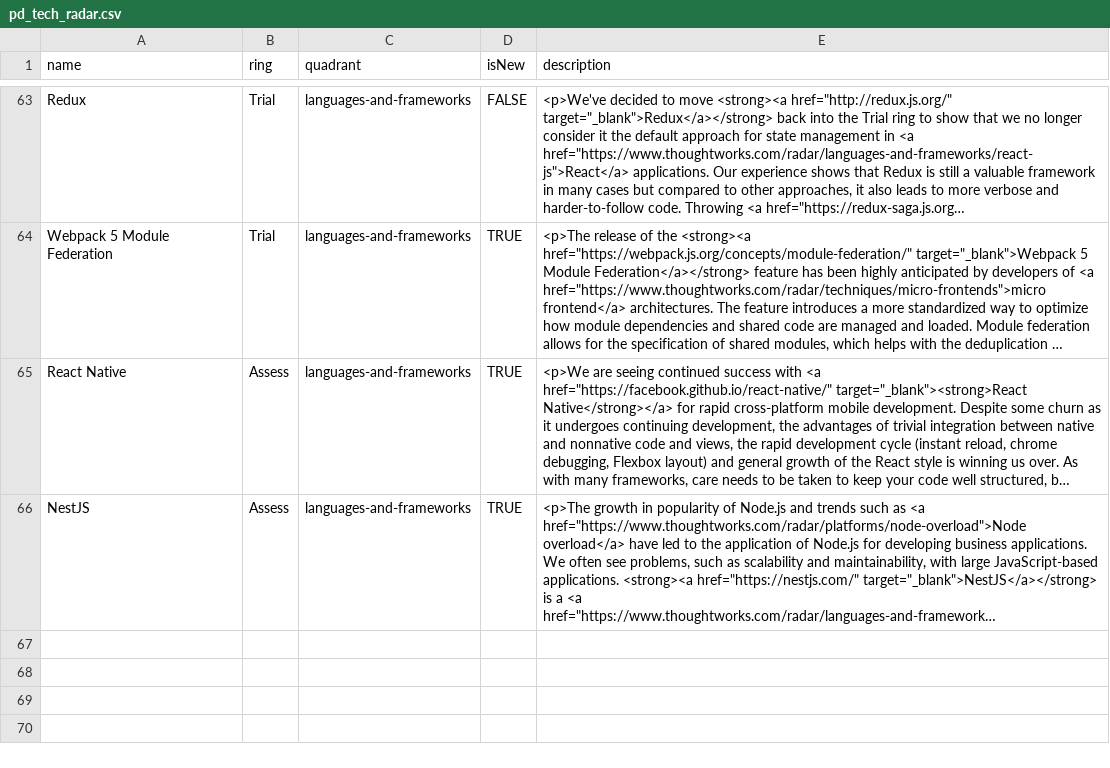
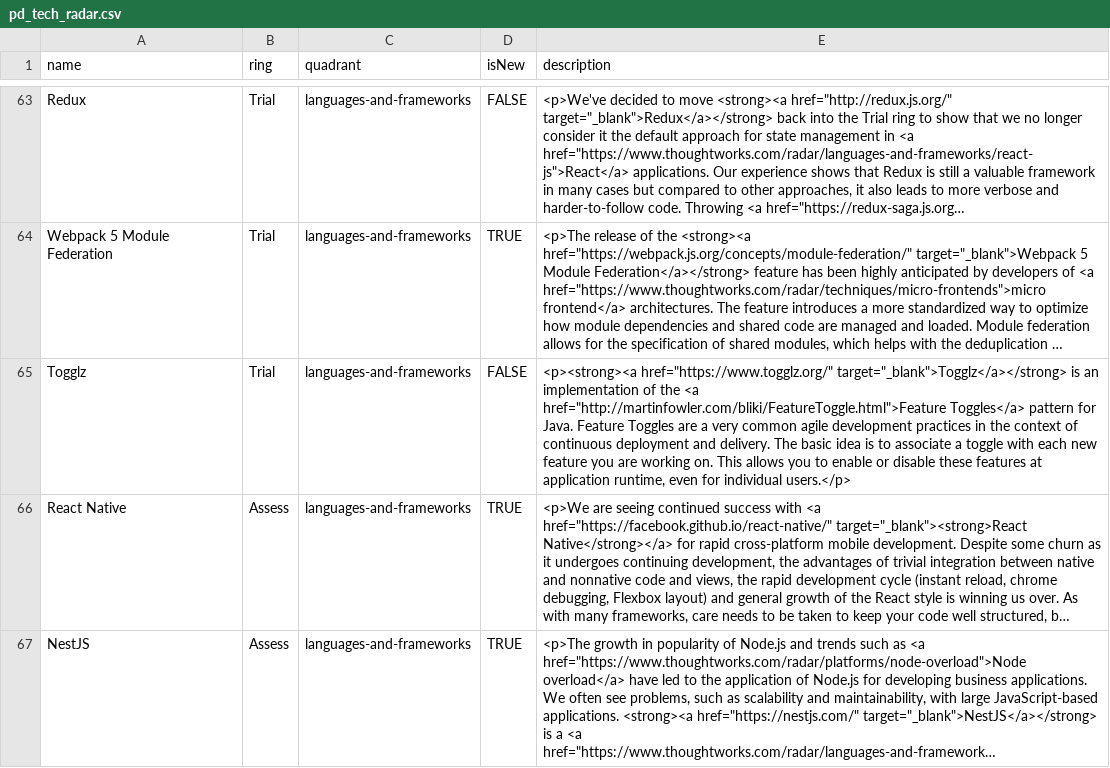
Before and after one commit to brandon-cook-nyc/pd-tech-radar, a CSV file: pd_tech_radar.csv, drawn as a sheet; only a part is shown, gaps mark what is left out; long unchanged cells end in …; the diff names each change by its address in the sheet, - before the commit and + after, or states it on an @@ line.

Commit message:
Add Togglz to the radar

```diff
--- a/pd_tech_radar.csv
+++ b/pd_tech_radar.csv
+row 65: Togglz | Trial | languages-and-frameworks | FALSE | <p><strong><a href="https://www.togglz.org/" target="_blank">Togglz</a></strong> is an implementation of the <a href="http://martinfowler.com/bliki/FeatureToggle.html">Feature Toggles</a> pattern for Java. Feature Toggles are a very common agile development practices in the context of continuous deployment and delivery. The basic idea is to associate a toggle with each new feature you are working on. This allows you to enable or disable these features at application runtime, even for individual users.</p>
```
